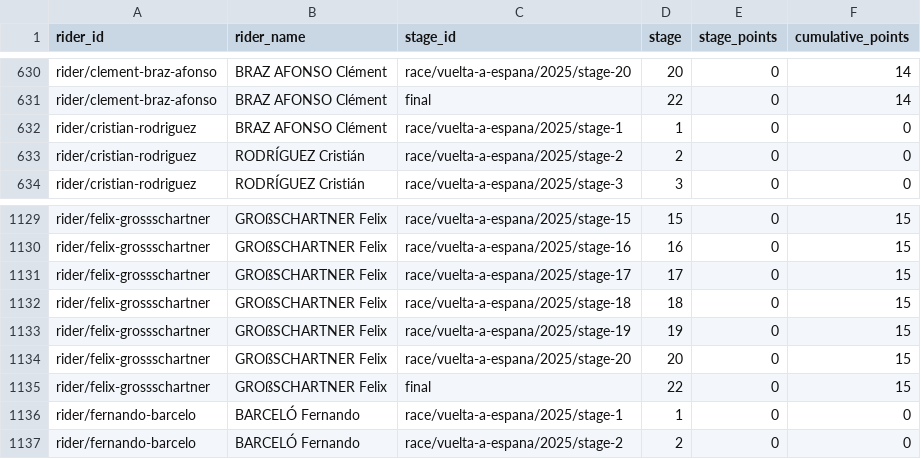
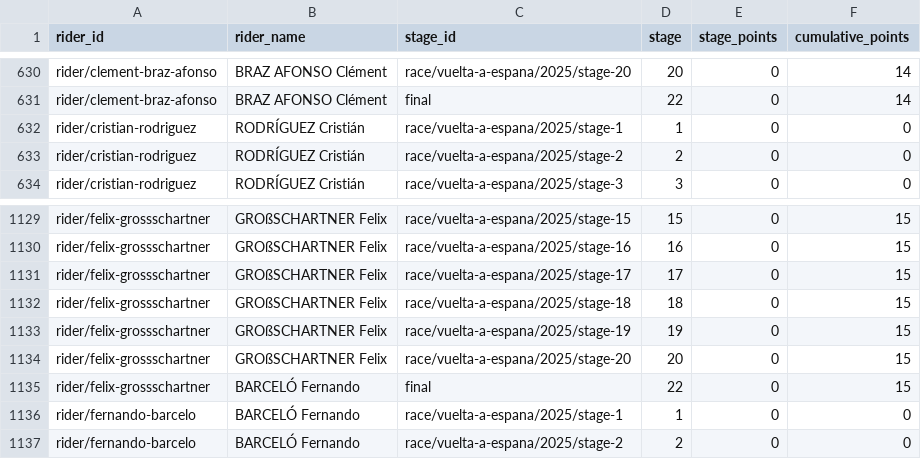
Before and after one commit to Thomassegers14/tourmanager-scraper, a CSV file: data/processed/points/rider_stage_summary_vuelta-a-espana_2025.csv, drawn as a sheet; only a part is shown, gaps mark what is left out.

```diff
--- a/data/processed/points/rider_stage_summary_vuelta-a-espana_2025.csv
+++ b/data/processed/points/rider_stage_summary_vuelta-a-espana_2025.csv
@@ -631,3 +631,3 @@ rider/clement-braz-afonso,BRAZ AFONSO Clément,race/vuelta-a-espana/2025/stage-2
 rider/clement-braz-afonso,BRAZ AFONSO Clément,final,22,0,14
-rider/cristian-rodriguez,BRAZ AFONSO Clément,race/vuelta-a-espana/2025/stage-1,1,0,0
+rider/cristian-rodriguez,RODRÍGUEZ Cristián,race/vuelta-a-espana/2025/stage-1,1,0,0
 rider/cristian-rodriguez,RODRÍGUEZ Cristián,race/vuelta-a-espana/2025/stage-2,2,0,0
@@ -1134,3 +1134,3 @@ rider/felix-grossschartner,GROßSCHARTNER Felix,race/vuelta-a-espana/2025/stage-
 rider/felix-grossschartner,GROßSCHARTNER Felix,race/vuelta-a-espana/2025/stage-20,20,0,15
-rider/felix-grossschartner,GROßSCHARTNER Felix,final,22,0,15
+rider/felix-grossschartner,BARCELÓ Fernando,final,22,0,15
 rider/fernando-barcelo,BARCELÓ Fernando,race/vuelta-a-espana/2025/stage-1,1,0,0
```
